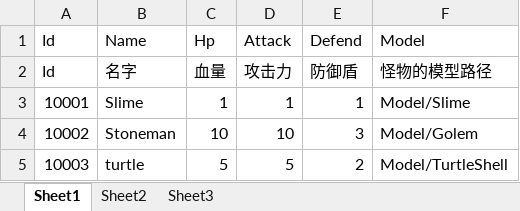
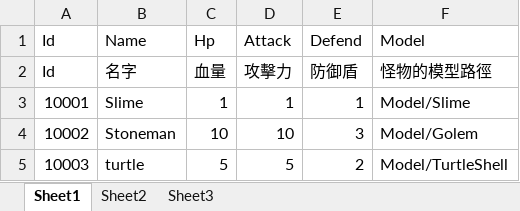
Before and after one commit to ChoiYuTat/FYP, an Excel workbook: ITE4116M/Assets/_Excel/enemy.xlsx, sheet Sheet1, drawn as a sheet; values as stored, in another font and other column widths than the file's, no borders; the diff names each change by its address in the sheet, - before the commit and + after, or states it on an @@ line.

```diff
--- a/ITE4116M/Assets/_Excel/enemy.xlsx (sheet Sheet1)
+++ b/ITE4116M/Assets/_Excel/enemy.xlsx (sheet Sheet1)
-D2: 攻击力
+D2: 攻擊力
-F2: 怪物的模型路径
+F2: 怪物的模型路徑
```
Also changed, not shown: ITE4116M/Assets/_Excel/card.xlsx, ITE4116M/Assets/_Excel/cardType.xlsx, 5 other files.
